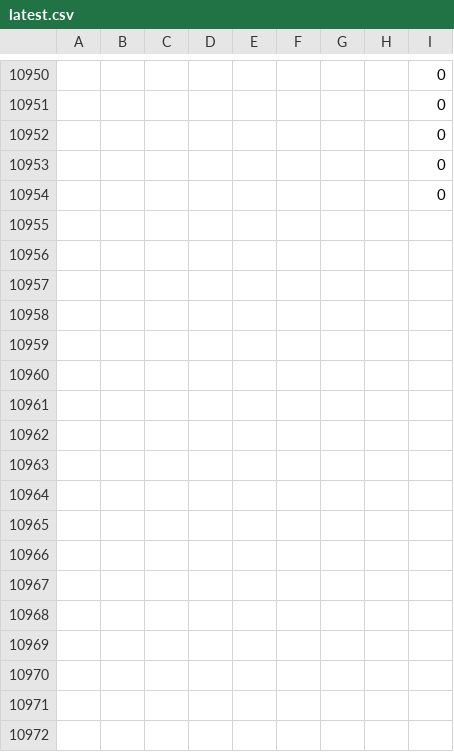
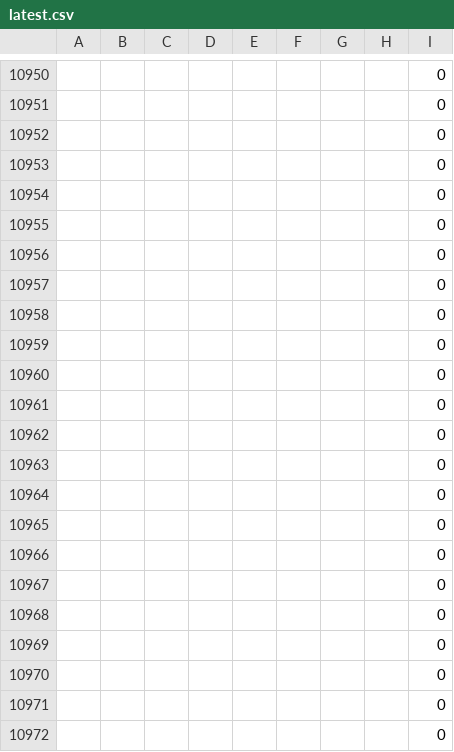
Before and after one commit to ArshiaVahedi/dementia_grants, a CSV file: data/latest.csv, drawn as a sheet; only a part is shown, gaps mark what is left out; the diff names each change by its address in the sheet, - before the commit and + after, or states it on an @@ line.

Commit message:
Update NIH dementia grants data

```diff
--- a/data/latest.csv
+++ b/data/latest.csv
+row 10955:  |  |  |  |  |  |  |  | 0
+row 10956:  |  |  |  |  |  |  |  | 0
+row 10957:  |  |  |  |  |  |  |  | 0
+row 10958:  |  |  |  |  |  |  |  | 0
+row 10959:  |  |  |  |  |  |  |  | 0
+row 10960:  |  |  |  |  |  |  |  | 0
+row 10961:  |  |  |  |  |  |  |  | 0
+row 10962:  |  |  |  |  |  |  |  | 0
+row 10963:  |  |  |  |  |  |  |  | 0
+row 10964:  |  |  |  |  |  |  |  | 0
+row 10965:  |  |  |  |  |  |  |  | 0
+row 10966:  |  |  |  |  |  |  |  | 0
+row 10967:  |  |  |  |  |  |  |  | 0
+row 10968:  |  |  |  |  |  |  |  | 0
+row 10969:  |  |  |  |  |  |  |  | 0
+row 10970:  |  |  |  |  |  |  |  | 0
+row 10971:  |  |  |  |  |  |  |  | 0
+row 10972:  |  |  |  |  |  |  |  | 0
```
Also changed, not shown: 1 other file.
